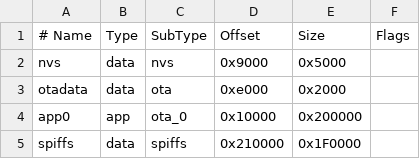
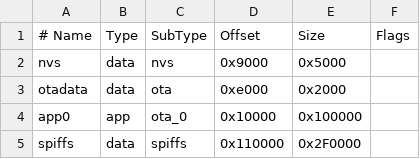
Before and after one commit to silver-lhf/malt-config-panel, a CSV file: partitions.csv, drawn as a sheet.

```diff
--- a/partitions.csv
+++ b/partitions.csv
@@ -3,3 +3,3 @@ nvs,      data, nvs,     0x9000,  0x5000,
 otadata,  data, ota,     0xe000,  0x2000,
-app0,     app,  ota_0,   0x10000, 0x200000,
-spiffs,   data, spiffs,  0x210000,0x1F0000,
+app0,     app,  ota_0,   0x10000, 0x100000,
+spiffs,   data, spiffs,  0x110000,0x2F0000,
```
Also changed, not shown: 3 other files.
